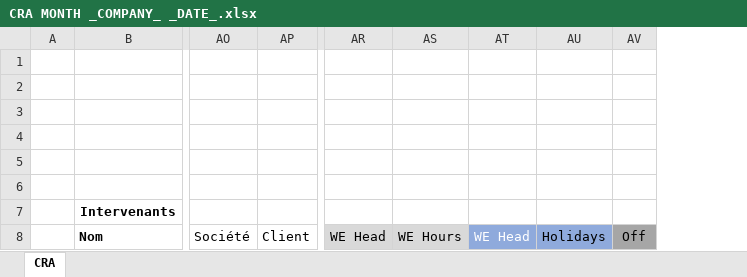
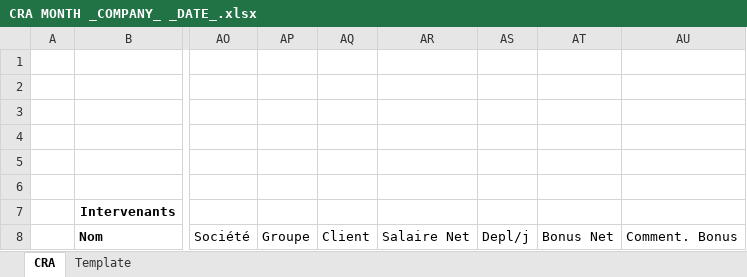
Before and after one commit to lpuigo/doe, an Excel workbook: Ressources/DocTemplates/CRA MONTH _COMPANY_ _DATE_.xlsx, sheet CRA, drawn as a sheet; only a part is shown, gaps mark what is left out; values as stored, in another font and other column widths than the file's, no borders; charts and pictures not drawn; removed rows and columns are numbered as before the commit, all else as after; the diff names each change by its address in the sheet, - before the commit and + after, or states it on an @@ line.

Commit message:
BE ActorCRA : Add HR info and sort by company / name

```diff
--- a/Ressources/DocTemplates/CRA MONTH _COMPANY_ _DATE_.xlsx (sheet CRA)
+++ b/Ressources/DocTemplates/CRA MONTH _COMPANY_ _DATE_.xlsx (sheet CRA)
+sheet tab: Template
+column AP, row 8: Groupe
+column AR, row 8: Salaire Net
+column AS, row 8: Depl/j
+column AT, row 8: Bonus Net
+column AU, row 8: Comment. Bonus
-column AR, row 8: WE Head
-column AS, row 8: WE Hours
-column AT, row 8: WE Head
-column AU, row 8: Holidays
-column AV, row 8: Off
```
Also changed, not shown: 5 other files.
